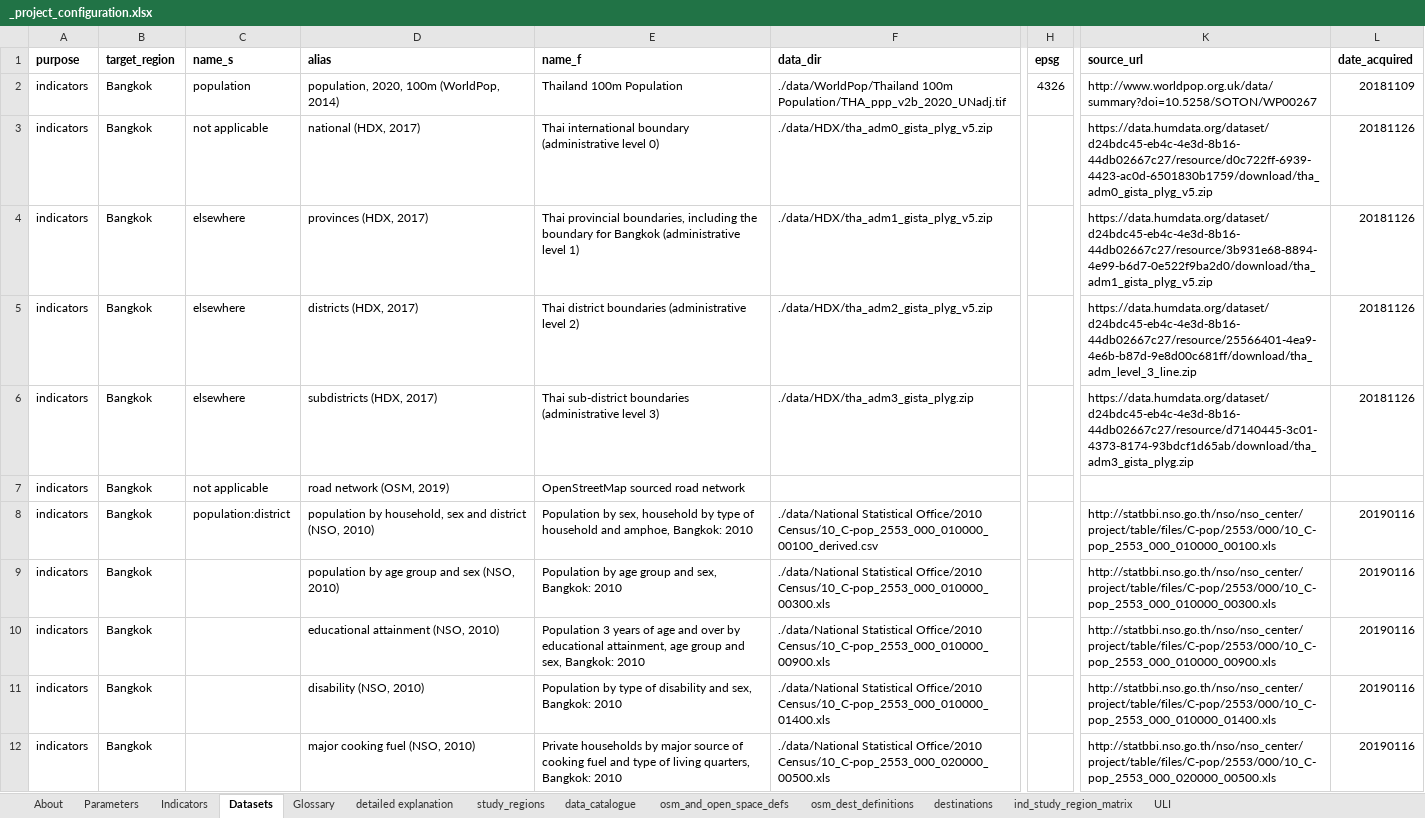
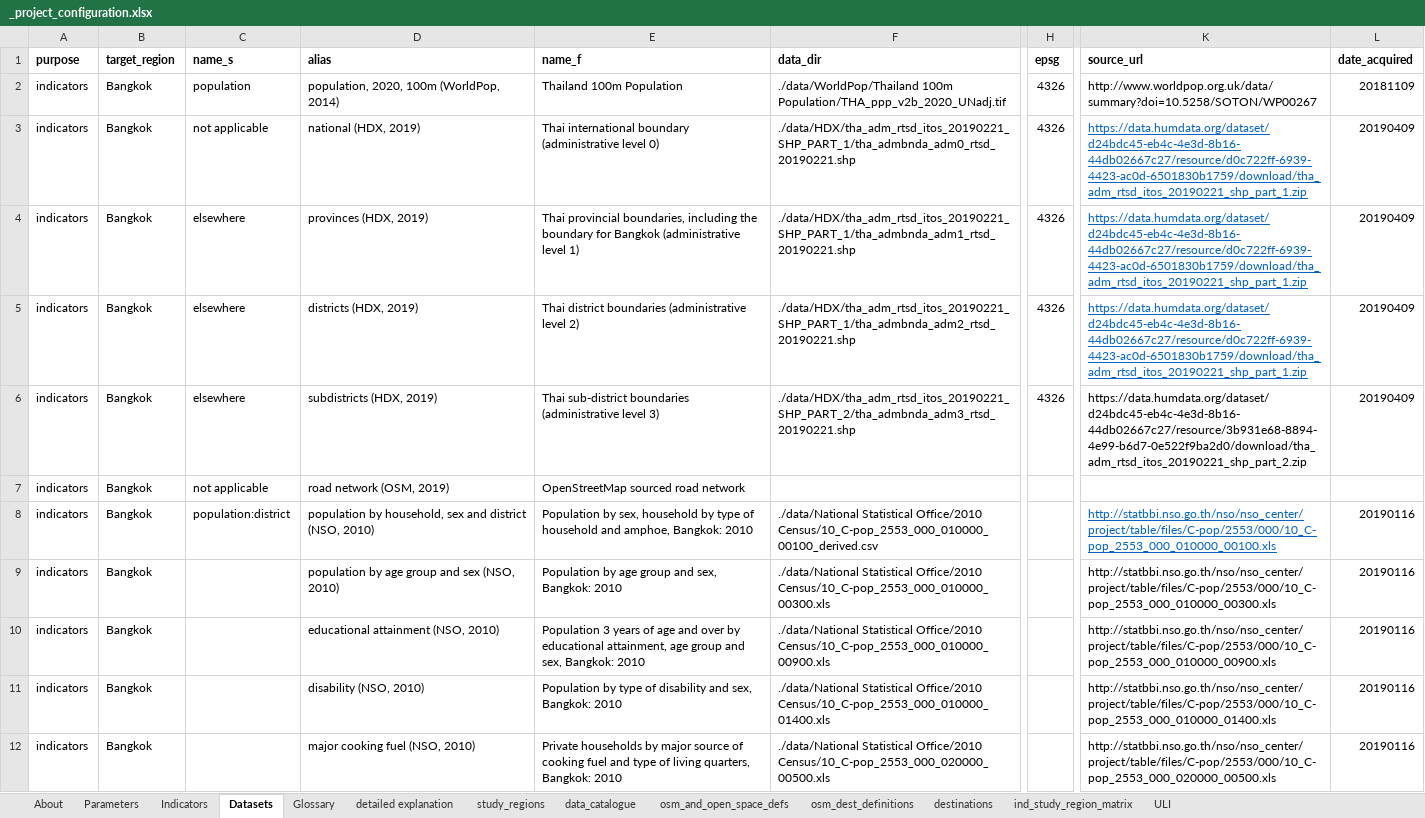
Before and after one commit to carlhiggs/spatial-urban-indicators, an Excel workbook: process/_project_configuration.xlsx, sheet Datasets, drawn as a sheet; only a part is shown, gaps mark what is left out; values as stored, in another font and other column widths than the file's, no borders; the diff names each change by its address in the sheet, - before the commit and + after, or states it on an @@ line.

Commit message:
updated project config file to reflect updated hdx data for admin boundaries (still from 2017, but data sources were updated apparently, so best to keep current)

```diff
--- a/process/_project_configuration.xlsx (sheet Datasets)
+++ b/process/_project_configuration.xlsx (sheet Datasets)
-D3 (alias): national (HDX, 2017)
+D3 (alias): national (HDX, 2019)
-F3 (data_dir): ./data/HDX/tha_adm0_gista_plyg_v5.zip
+F3 (data_dir): ./data/HDX/tha_adm_rtsd_itos_20190221_SHP_PART_1/tha_admbnda_adm0_rtsd_20190221.shp
-H3:H6 (epsg): (empty)
+H3:H6 (epsg): 4326
-K3 (source_url): https://data.humdata.org/dataset/d24bdc45-eb4c-4e3d-8b16-44db02667c27/resource/d0c722ff-6939-4423-ac0d-6501830b1759/download/tha_adm0_gista_plyg_v5.zip
+K3 (source_url): https://data.humdata.org/dataset/d24bdc45-eb4c-4e3d-8b16-44db02667c27/resource/d0c722ff-6939-4423-ac0d-6501830b1759/download/tha_adm_rtsd_itos_20190221_shp_part_1.zip
@@ K3:K5 underline: off → on, text colour: black → #0563C1 @@
-L3:L6 (date_acquired): 20181126
+L3:L6 (date_acquired): 20190409
-D4 (alias): provinces (HDX, 2017)
+D4 (alias): provinces (HDX, 2019)
-F4 (data_dir): ./data/HDX/tha_adm1_gista_plyg_v5.zip
+F4 (data_dir): ./data/HDX/tha_adm_rtsd_itos_20190221_SHP_PART_1/tha_admbnda_adm1_rtsd_20190221.shp
-K4 (source_url): https://data.humdata.org/dataset/d24bdc45-eb4c-4e3d-8b16-44db02667c27/resource/3b931e68-8894-4e99-b6d7-0e522f9ba2d0/download/tha_adm1_gista_plyg_v5.zip
+K4 (source_url): https://data.humdata.org/dataset/d24bdc45-eb4c-4e3d-8b16-44db02667c27/resource/d0c722ff-6939-4423-ac0d-6501830b1759/download/tha_adm_rtsd_itos_20190221_shp_part_1.zip
-D5 (alias): districts (HDX, 2017)
+D5 (alias): districts (HDX, 2019)
-F5 (data_dir): ./data/HDX/tha_adm2_gista_plyg_v5.zip
+F5 (data_dir): ./data/HDX/tha_adm_rtsd_itos_20190221_SHP_PART_1/tha_admbnda_adm2_rtsd_20190221.shp
-K5 (source_url): https://data.humdata.org/dataset/d24bdc45-eb4c-4e3d-8b16-44db02667c27/resource/25566401-4ea9-4e6b-b87d-9e8d00c681ff/download/tha_adm_level_3_line.zip
+K5 (source_url): https://data.humdata.org/dataset/d24bdc45-eb4c-4e3d-8b16-44db02667c27/resource/d0c722ff-6939-4423-ac0d-6501830b1759/download/tha_adm_rtsd_itos_20190221_shp_part_1.zip
-D6 (alias): subdistricts (HDX, 2017)
+D6 (alias): subdistricts (HDX, 2019)
-F6 (data_dir): ./data/HDX/tha_adm3_gista_plyg.zip
+F6 (data_dir): ./data/HDX/tha_adm_rtsd_itos_20190221_SHP_PART_2/tha_admbnda_adm3_rtsd_20190221.shp
-K6 (source_url): https://data.humdata.org/dataset/d24bdc45-eb4c-4e3d-8b16-44db02667c27/resource/d7140445-3c01-4373-8174-93bdcf1d65ab/download/tha_adm3_gista_plyg.zip
+K6 (source_url): https://data.humdata.org/dataset/d24bdc45-eb4c-4e3d-8b16-44db02667c27/resource/3b931e68-8894-4e99-b6d7-0e522f9ba2d0/download/tha_adm_rtsd_itos_20190221_shp_part_2.zip
@@ K8 underline: off → on, text colour: black → #0563C1 @@
```
Also changed, not shown: sheet Parameters, 4 other files.
